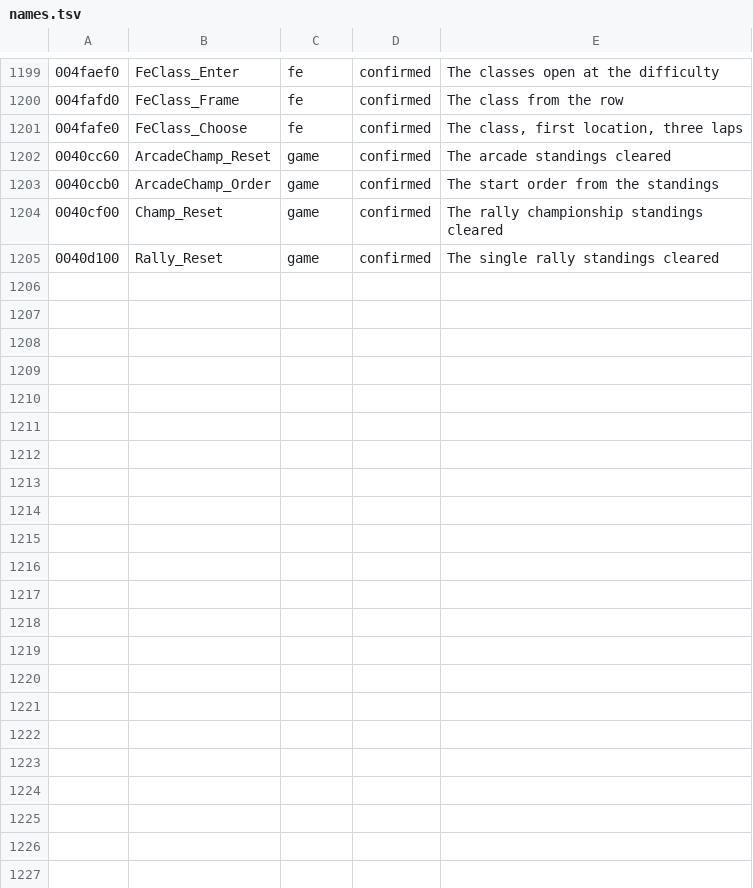
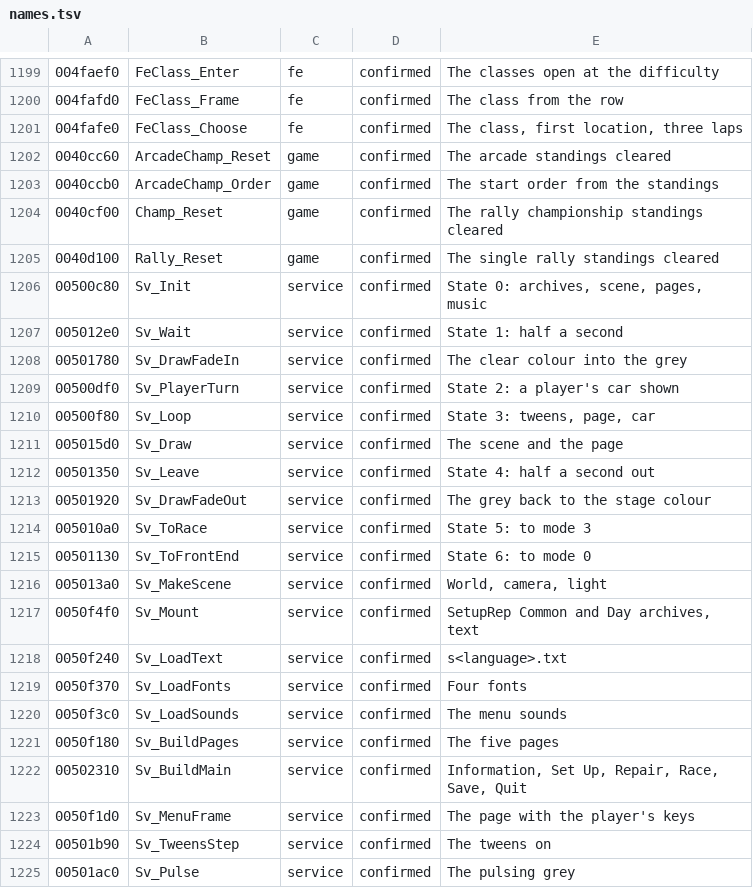
Before and after one commit to emdzej/opencmr2, a TSV file: tools/ghidra/names.tsv, drawn as a sheet; only a part is shown, gaps mark what is left out; the diff covers the shown part only.

```diff
--- a/tools/ghidra/names.tsv
+++ b/tools/ghidra/names.tsv
@@ -1205 +1205,21 @@
 0040d100	Rally_Reset	game	confirmed	The single rally standings cleared
+00500c80	Sv_Init	service	confirmed	State 0: archives, scene, pages, music
+005012e0	Sv_Wait	service	confirmed	State 1: half a second
+00501780	Sv_DrawFadeIn	service	confirmed	The clear colour into the grey
+00500df0	Sv_PlayerTurn	service	confirmed	State 2: a player's car shown
+00500f80	Sv_Loop	service	confirmed	State 3: tweens, page, car
+005015d0	Sv_Draw	service	confirmed	The scene and the page
+00501350	Sv_Leave	service	confirmed	State 4: half a second out
+00501920	Sv_DrawFadeOut	service	confirmed	The grey back to the stage colour
+005010a0	Sv_ToRace	service	confirmed	State 5: to mode 3
+00501130	Sv_ToFrontEnd	service	confirmed	State 6: to mode 0
+005013a0	Sv_MakeScene	service	confirmed	World, camera, light
+0050f4f0	Sv_Mount	service	confirmed	SetupRep Common and Day archives, text
+0050f240	Sv_LoadText	service	confirmed	s<language>.txt
+0050f370	Sv_LoadFonts	service	confirmed	Four fonts
+0050f3c0	Sv_LoadSounds	service	confirmed	The menu sounds
+0050f180	Sv_BuildPages	service	confirmed	The five pages
+00502310	Sv_BuildMain	service	confirmed	Information, Set Up, Repair, Race, Save, Quit
+0050f1d0	Sv_MenuFrame	service	confirmed	The page with the player's keys
+00501b90	Sv_TweensStep	service	confirmed	The tweens on
+00501ac0	Sv_Pulse	service	confirmed	The pulsing grey
```
Also changed, not shown: 10 added rows elsewhere in this file, 6 other files.
